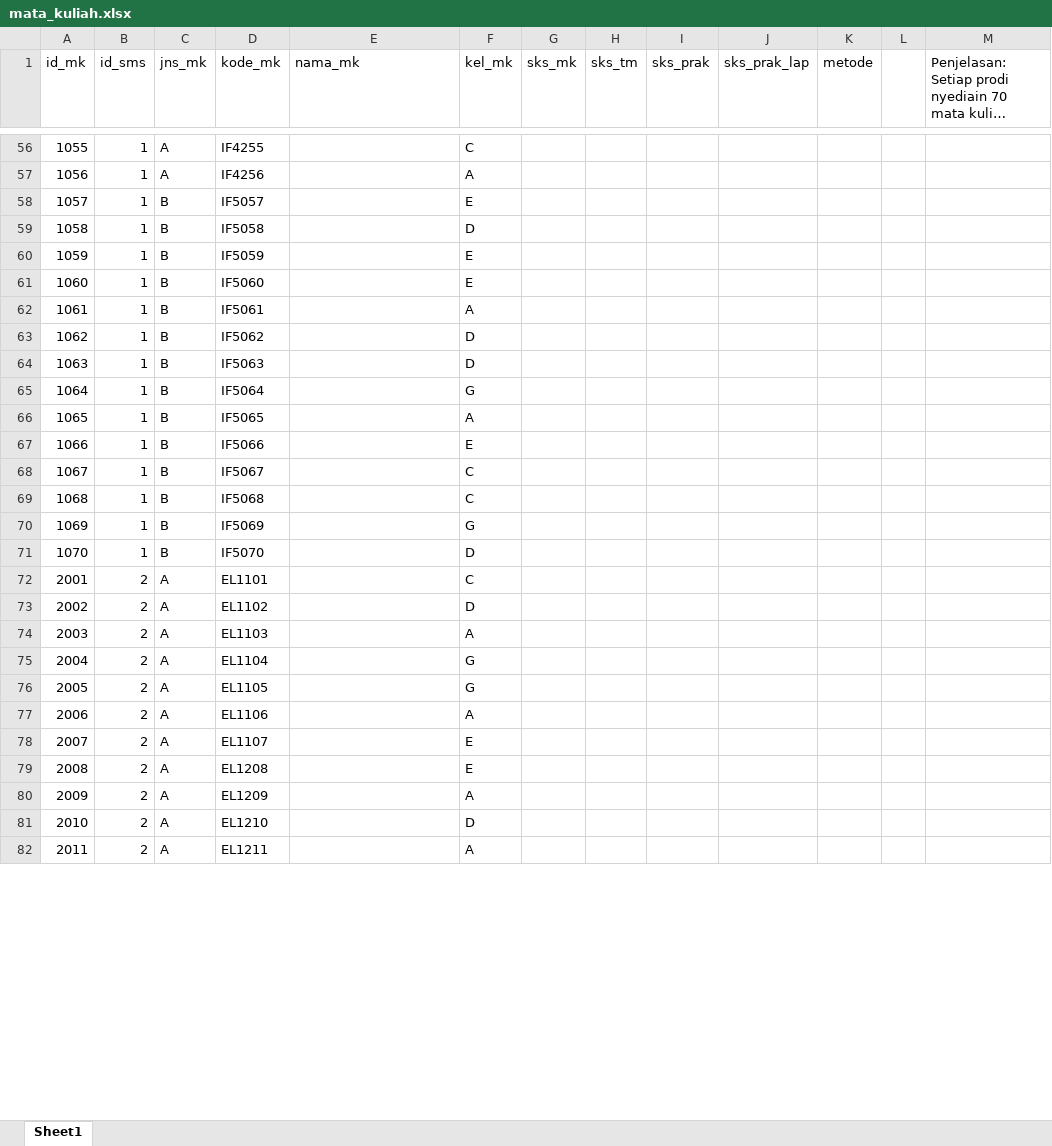
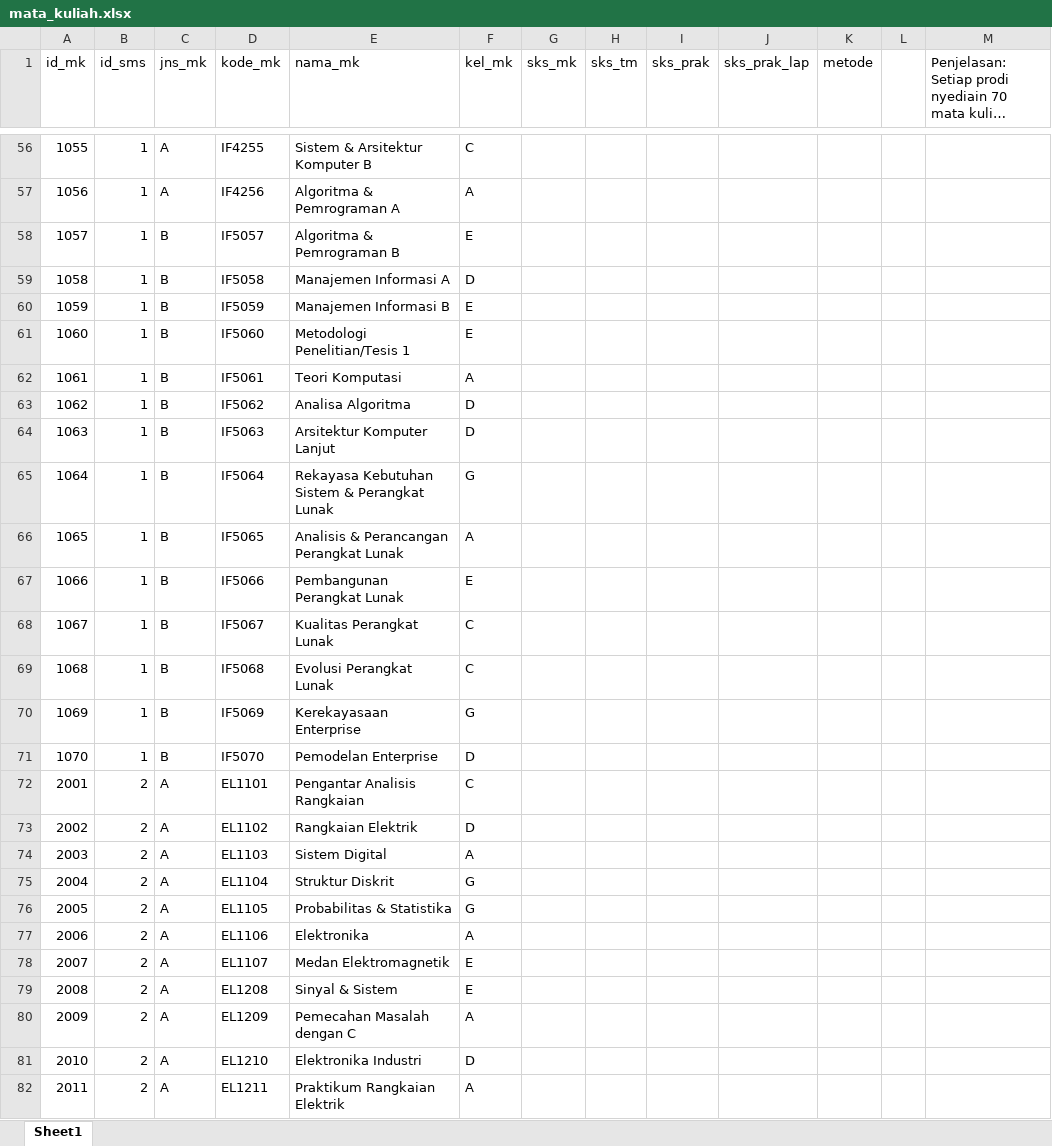
Before and after one commit to ramosjanoah/TubesMBD, an Excel workbook: mata_kuliah.xlsx, sheet Sheet1, drawn as a sheet; only a part is shown, gaps mark what is left out; long unchanged cells end in …; values as stored, in another font and other column widths than the file's, no borders; the diff covers the shown part only; the diff names each change by its address in the sheet, - before the commit and + after, or states it on an @@ line.

Commit message:
nama matkul

```diff
--- a/mata_kuliah.xlsx (sheet Sheet1)
+++ b/mata_kuliah.xlsx (sheet Sheet1)
-E56 (nama_mk): (empty)
+E56 (nama_mk): Sistem & Arsitektur Komputer B
-E57 (nama_mk): (empty)
+E57 (nama_mk): Algoritma & Pemrograman A
-E58 (nama_mk): (empty)
+E58 (nama_mk): Algoritma & Pemrograman B
-E59 (nama_mk): (empty)
+E59 (nama_mk): Manajemen Informasi A
-E60 (nama_mk): (empty)
+E60 (nama_mk): Manajemen Informasi B
-E61 (nama_mk): (empty)
+E61 (nama_mk): Metodologi Penelitian/Tesis 1
-E62 (nama_mk): (empty)
+E62 (nama_mk): Teori Komputasi
-E63 (nama_mk): (empty)
+E63 (nama_mk): Analisa Algoritma
-E64 (nama_mk): (empty)
+E64 (nama_mk): Arsitektur Komputer Lanjut
-E65 (nama_mk): (empty)
+E65 (nama_mk): Rekayasa Kebutuhan Sistem & Perangkat Lunak
-E66 (nama_mk): (empty)
+E66 (nama_mk): Analisis & Perancangan Perangkat Lunak
-E67 (nama_mk): (empty)
+E67 (nama_mk): Pembangunan Perangkat Lunak
-E68 (nama_mk): (empty)
+E68 (nama_mk): Kualitas Perangkat Lunak
-E69 (nama_mk): (empty)
+E69 (nama_mk): Evolusi Perangkat Lunak
-E70 (nama_mk): (empty)
+E70 (nama_mk): Kerekayasaan Enterprise
-E71 (nama_mk): (empty)
+E71 (nama_mk): Pemodelan Enterprise
-E72 (nama_mk): (empty)
+E72 (nama_mk): Pengantar Analisis Rangkaian
-E73 (nama_mk): (empty)
+E73 (nama_mk): Rangkaian Elektrik
-E74 (nama_mk): (empty)
+E74 (nama_mk): Sistem Digital
-E75 (nama_mk): (empty)
+E75 (nama_mk): Struktur Diskrit
-E76 (nama_mk): (empty)
+E76 (nama_mk): Probabilitas & Statistika
-E77 (nama_mk): (empty)
+E77 (nama_mk): Elektronika
-E78 (nama_mk): (empty)
+E78 (nama_mk): Medan Elektromagnetik
-E79 (nama_mk): (empty)
+E79 (nama_mk): Sinyal & Sistem
-E80 (nama_mk): (empty)
+E80 (nama_mk): Pemecahan Masalah dengan C
-E81 (nama_mk): (empty)
+E81 (nama_mk): Elektronika Industri
-E82 (nama_mk): (empty)
+E82 (nama_mk): Praktikum Rangkaian Elektrik
```
Also changed, not shown: 252 edited cells elsewhere in this sheet.
